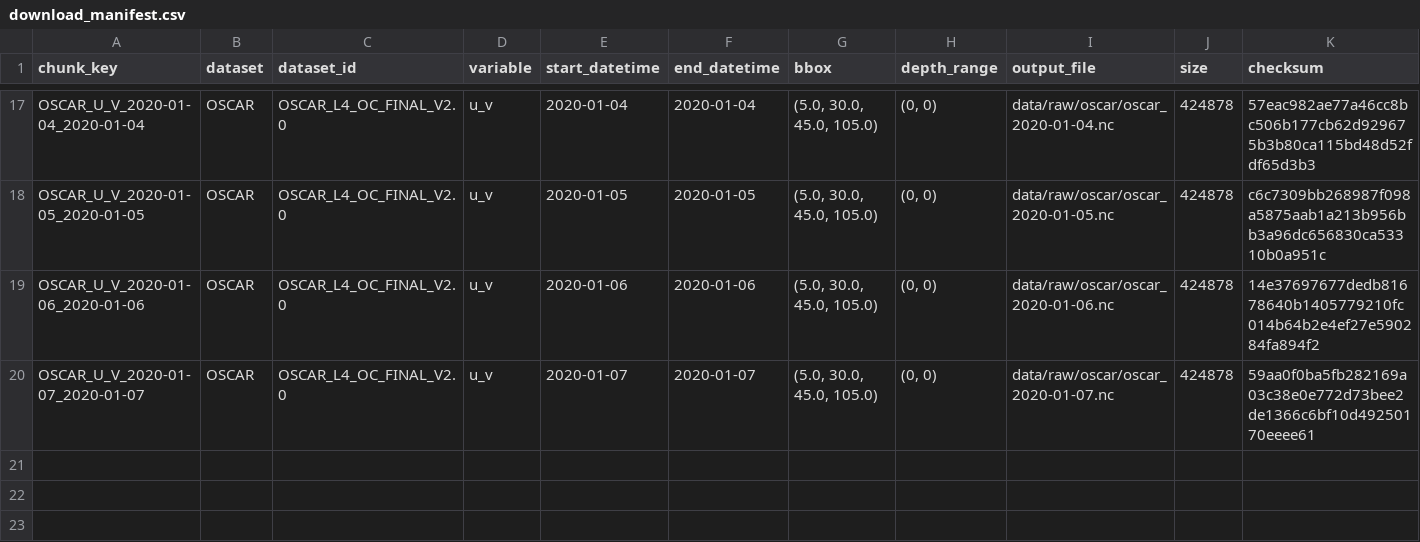
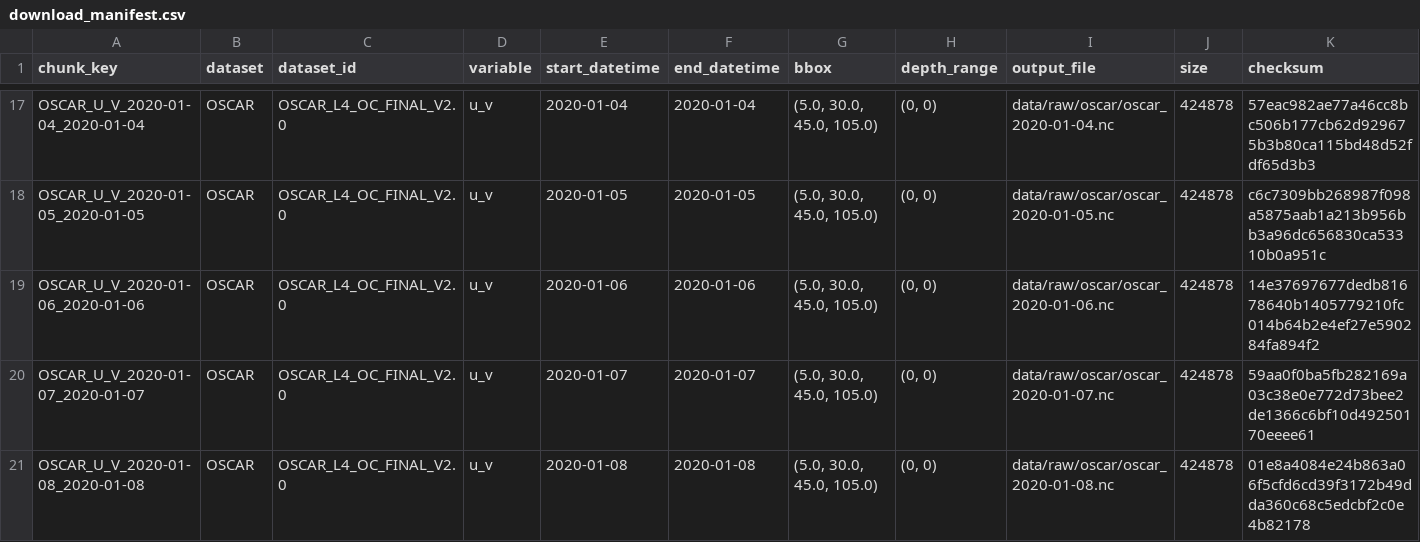
Before and after one commit to neeravjain91-jpg/-Satellite-Embedding, a CSV file: data/manifests/download_manifest.csv, drawn as a sheet; only a part is shown, gaps mark what is left out; rows hold the shown columns only; the diff names each change by its address in the sheet, - before the commit and + after, or states it on an @@ line.

Commit message:
feat(acquisition): harden full-year download engine with monthly batching and 366-day completeness gate

```diff
--- a/data/manifests/download_manifest.csv
+++ b/data/manifests/download_manifest.csv
+row 21: OSCAR_U_V_2020-01-08_2020-01-08 | OSCAR | OSCAR_L4_OC_FINAL_V2.0 | u_v | 2020-01-08 | 2020-01-08 | (5.0, 30.0, 45.0, 105.0) | (0, 0) | data/raw/oscar/oscar_2020-01-08.nc | 424878 | 01e8a4084e24b863a06f5cfd6cd39f3172b49dda360c68c5edcbf2c0e4b82178
```
Also changed, not shown: data/checksums.csv, 4 other files.
